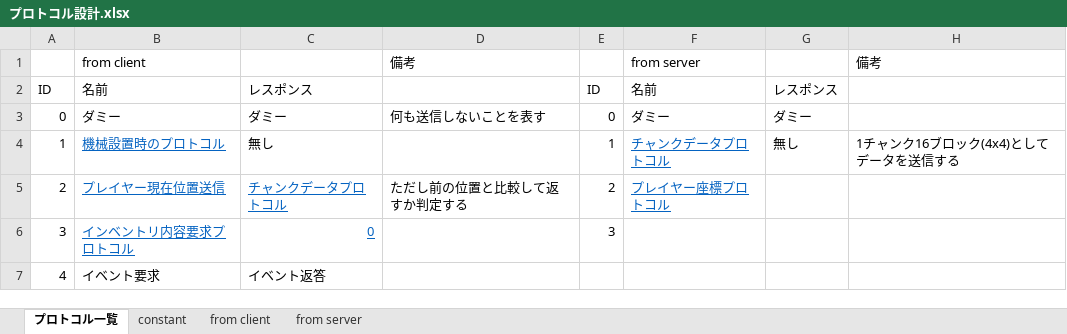
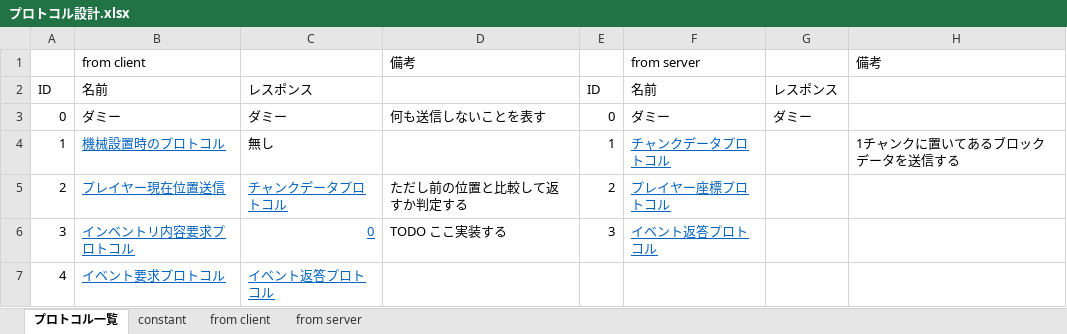
Before and after one commit to moorestech/moorestech, an Excel workbook: Server/Protocol/プロトコル設計.xlsx, sheet プロトコル一覧, drawn as a sheet; values as stored, in another font and other column widths than the file's, no borders; the diff names each change by its address in the sheet, - before the commit and + after, or states it on an @@ line.

```diff
--- a/Server/Protocol/プロトコル設計.xlsx (sheet プロトコル一覧)
+++ b/Server/Protocol/プロトコル設計.xlsx (sheet プロトコル一覧)
-G4: 無し
+G4: (empty)
-H4: 1チャンク16ブロック(4x4)としてデータを送信する
+H4: 1チャンクに置いてあるブロックデータを送信する
-D6: (empty)
+D6: TODO ここ実装する
-F6: (empty)
+F6: イベント返答プロトコル
-B7: イベント要求
+B7: イベント要求プロトコル
@@ B7:C7 underline: off → on, text colour: black → #0563C1 @@
-C7: イベント返答
+C7: イベント返答プロトコル
```
Also changed, not shown: sheet from server.
